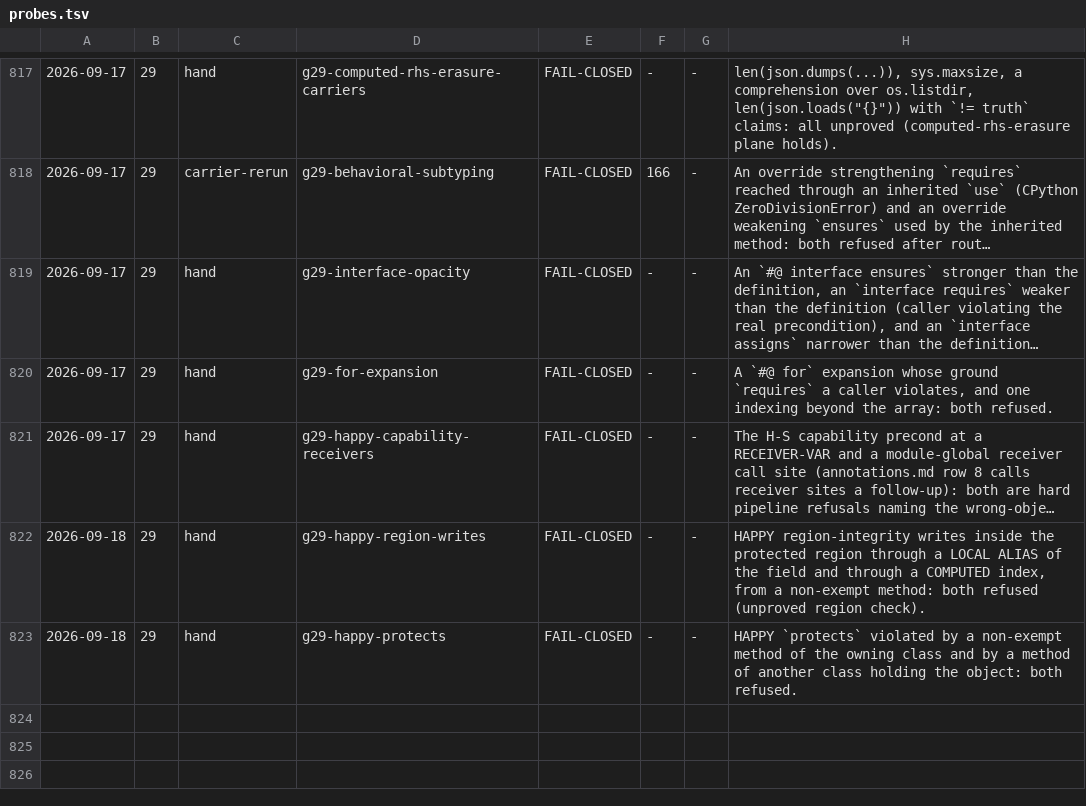
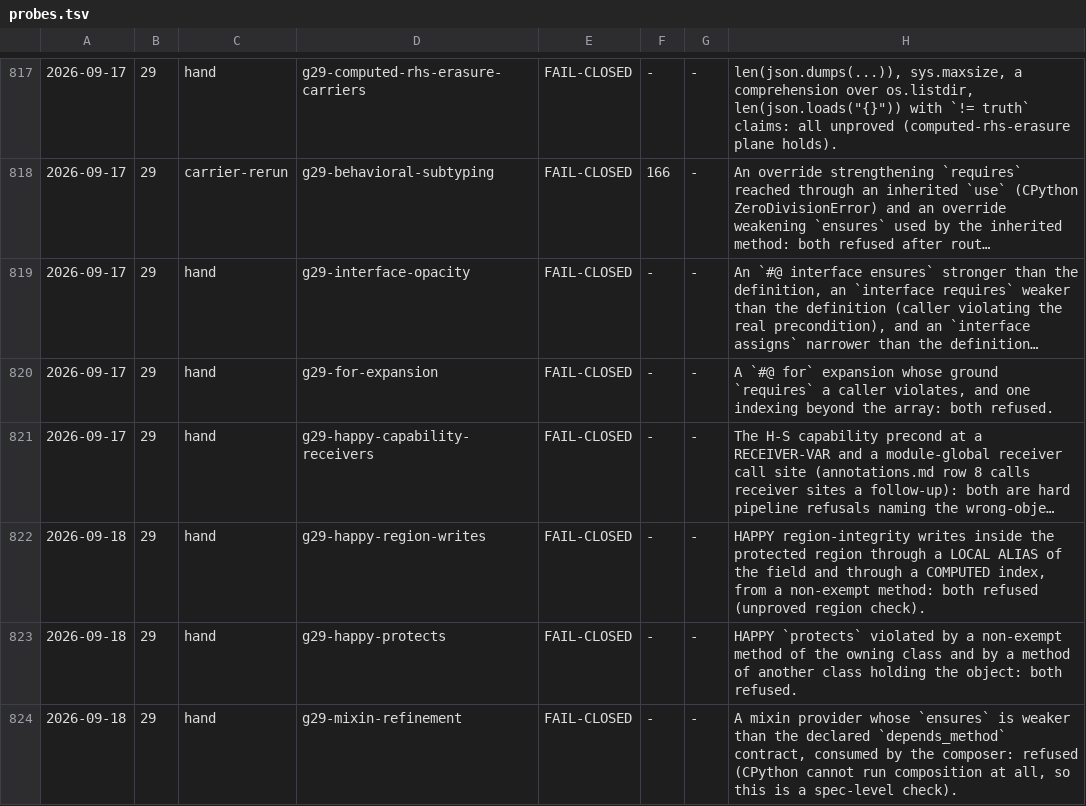
Before and after one commit to fderepas/pycsl, a TSV file: getting-better/open-routes/probes.tsv, drawn as a sheet; only a part is shown, gaps mark what is left out; long unchanged cells end in …; the diff names each change by its address in the sheet, - before the commit and + after, or states it on an @@ line.

```diff
--- a/getting-better/open-routes/probes.tsv
+++ b/getting-better/open-routes/probes.tsv
+row 824: 2026-09-18 | 29 | hand | g29-mixin-refinement | FAIL-CLOSED | - | - | A mixin provider whose `ensures` is weaker than the declared `depends_method` contract, consumed by the composer: refused (CPython cannot run composition at all, so this is a spec-level check).
```
